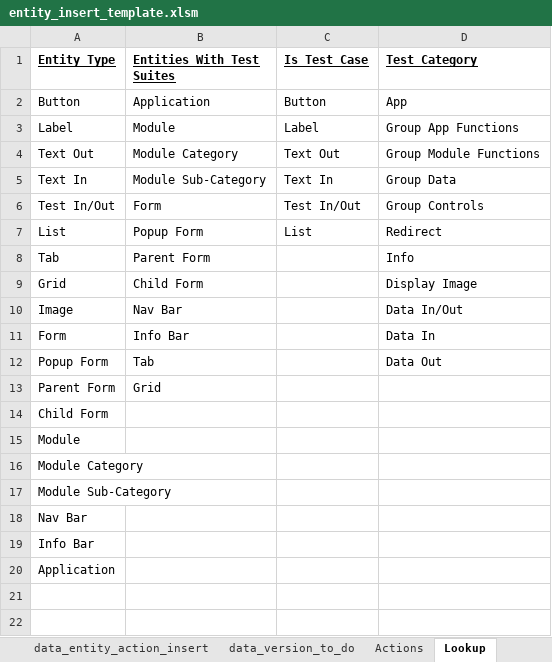
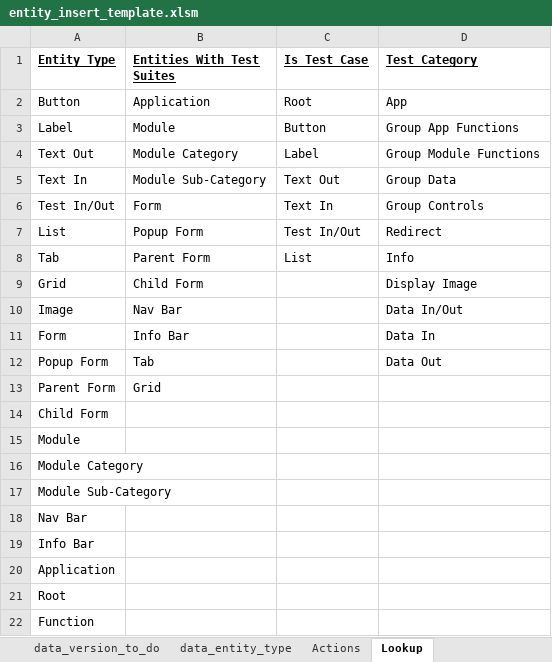
Before and after one commit to sebrown0/TestBenchDB, an Excel workbook: Data Entry Template/entity_insert_template.xlsm, sheet Lookup, drawn as a sheet; values as stored, in another font and other column widths than the file's, no borders; the diff names each change by its address in the sheet, - before the commit and + after, or states it on an @@ line.

```diff
--- a/Data Entry Template/entity_insert_template.xlsm (sheet Lookup)
+++ b/Data Entry Template/entity_insert_template.xlsm (sheet Lookup)
+sheet tab: data_entity_type
-C2 (Is Test Case): Button
+C2 (Is Test Case): Root
-C3 (Is Test Case): Label
+C3 (Is Test Case): Button
-C4 (Is Test Case): Text Out
+C4 (Is Test Case): Label
-C5 (Is Test Case): Text In
+C5 (Is Test Case): Text Out
-C6 (Is Test Case): Test In/Out
+C6 (Is Test Case): Text In
-C7 (Is Test Case): List
+C7 (Is Test Case): Test In/Out
-C8 (Is Test Case): (empty)
+C8 (Is Test Case): List
+row 21: Root
+row 22: Function
```
Also changed, not shown: sheet data_entity_insert, sheet data_entity_action_insert, sheet data_version_to_do, formulas that keep their value, charts or pictures, 14 other files.
